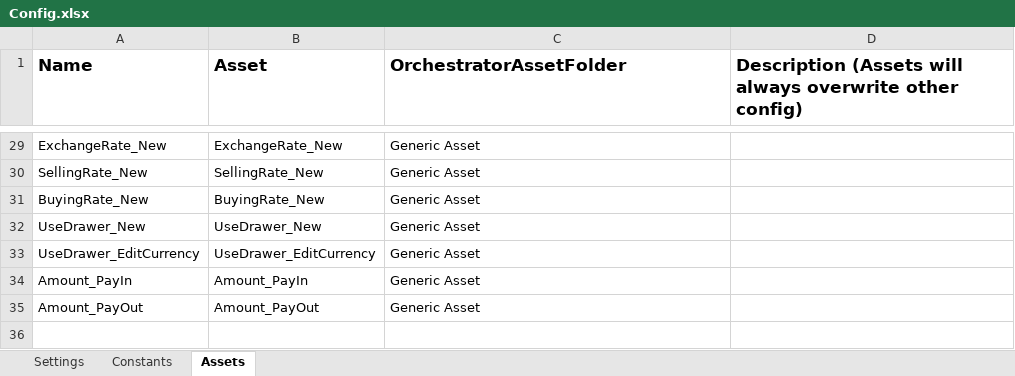
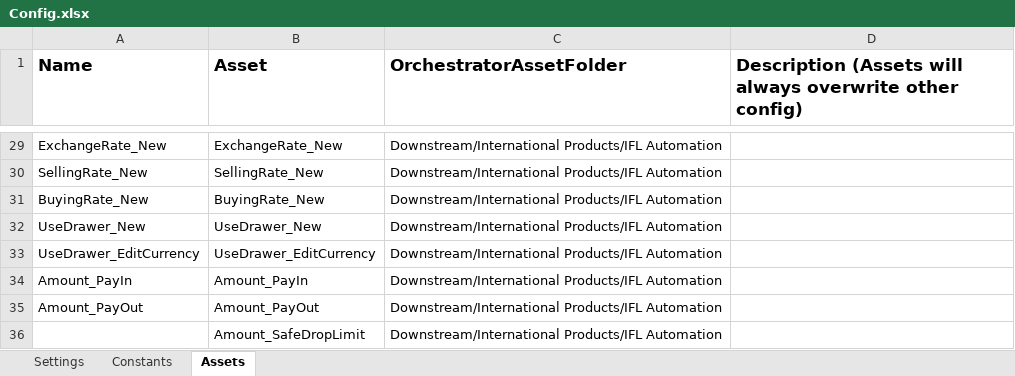
Before and after one commit to ACNChevron/UiPath_TestAutomation_GenericAsset, an Excel workbook: TestAutomation_GenericAsset/TestAutomation_GenericAsset_Performer/Data/Config.xlsx, sheet Assets, drawn as a sheet; only a part is shown, gaps mark what is left out; values as stored, in another font and other column widths than the file's, no borders; the diff covers the shown part only; the diff names each change by its address in the sheet, - before the commit and + after, or states it on an @@ line.

```diff
--- a/TestAutomation_GenericAsset/TestAutomation_GenericAsset_Performer/Data/Config.xlsx (sheet Assets)
+++ b/TestAutomation_GenericAsset/TestAutomation_GenericAsset_Performer/Data/Config.xlsx (sheet Assets)
-C29:C35 (OrchestratorAssetFolder): Generic Asset
+C29:C35 (OrchestratorAssetFolder): Downstream/International Products/IFL Automation
+row 36:  | Amount_SafeDropLimit | Downstream/International Products/IFL Automation
```
Also changed, not shown: 27 edited cells elsewhere in this sheet, sheet Settings, 48 other files.
